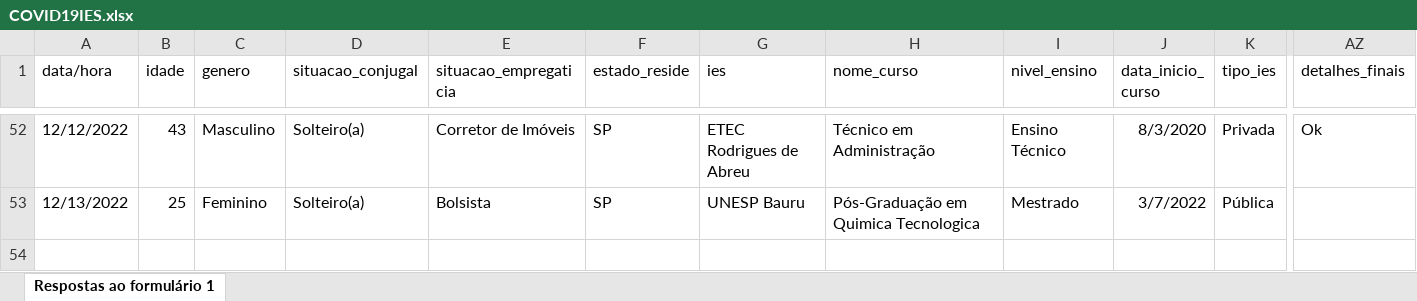
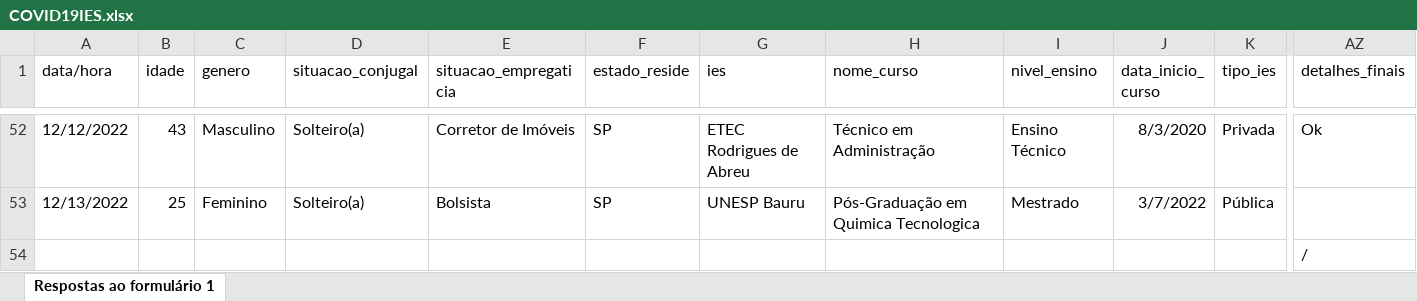
Before and after one commit to DaInLab/with-a-little-help-from-my-friends, an Excel workbook: dados/COVID19IES.xlsx, sheet Respostas ao formulário 1, drawn as a sheet; only a part is shown, gaps mark what is left out; values as stored, in another font and other column widths than the file's, no borders; rows hold the shown columns only; the diff names each change by its address in the sheet, - before the commit and + after, or states it on an @@ line.

Commit message:
Atualização em: 2023-01-23. Elaboração do relatório final.

```diff
--- a/dados/COVID19IES.xlsx (sheet Respostas ao formulário 1)
+++ b/dados/COVID19IES.xlsx (sheet Respostas ao formulário 1)
+row 54:  |  |  |  |  |  |  |  |  |  |  | /
```
Also changed, not shown: 36 other files.
